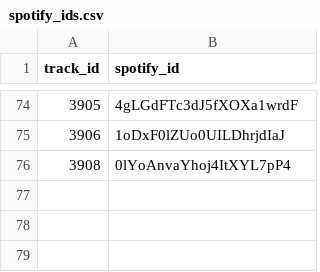
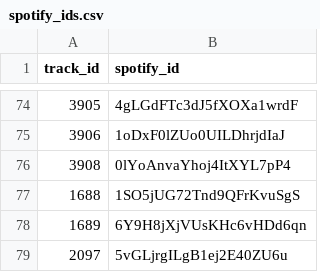
Before and after one commit to Hadryan/MusicRecommendation-1, a CSV file: spotify_ids.csv, drawn as a sheet; only a part is shown, gaps mark what is left out; the diff names each change by its address in the sheet, - before the commit and + after, or states it on an @@ line.

Commit message:
New Track-IDs added

```diff
--- a/spotify_ids.csv
+++ b/spotify_ids.csv
+row 77: 1688 | 1SO5jUG72Tnd9QFrKvuSgS
+row 78: 1689 | 6Y9H8jXjVUsKHc6vHDd6qn
+row 79: 2097 | 5vGLjrgILgB1ej2E40ZU6u
```
